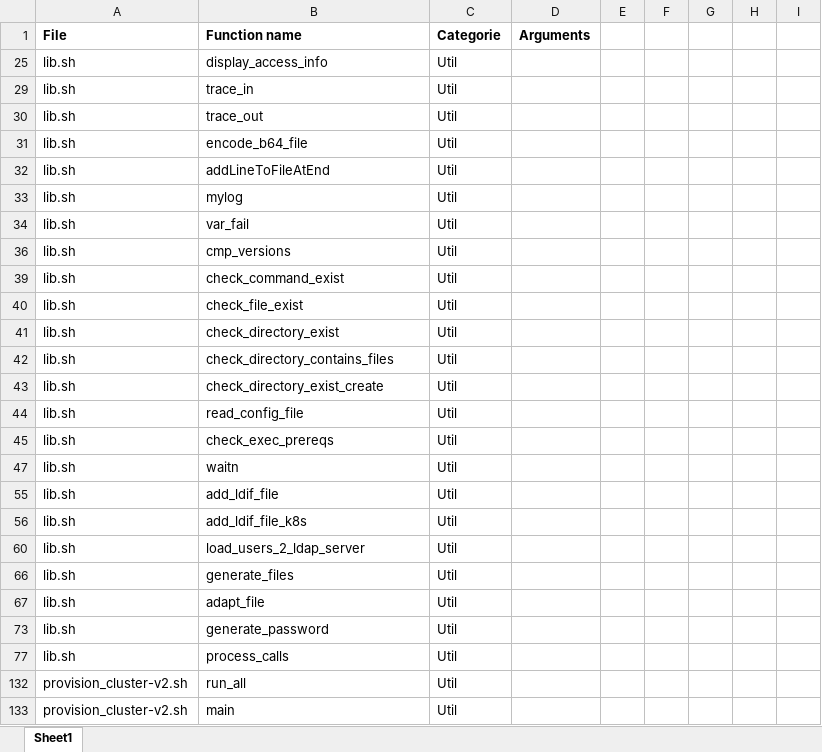
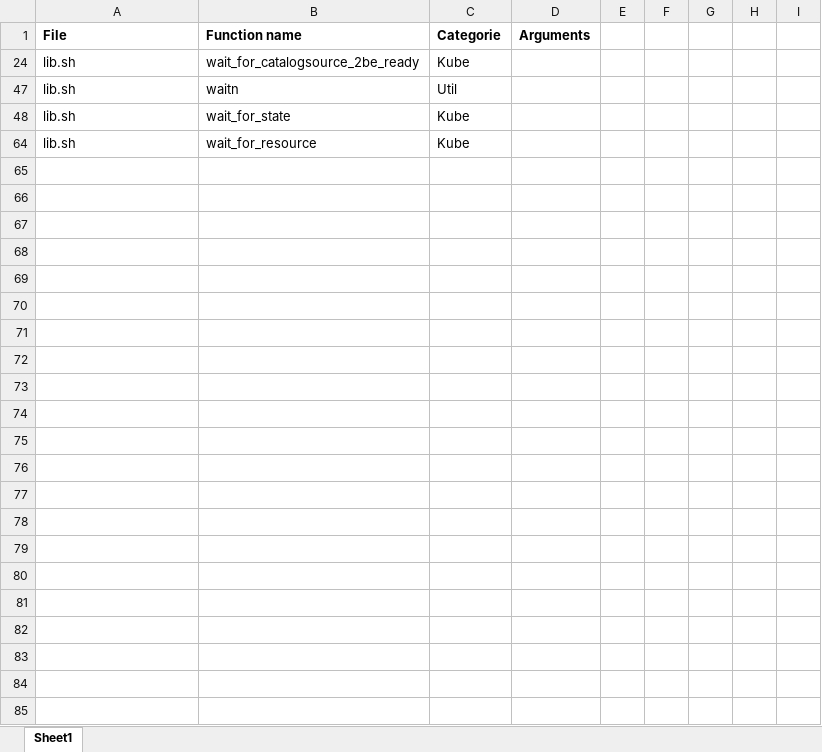
Before and after one commit to ADesprets/cp4i-install, an Excel workbook: doc/Functions.xlsx, sheet Sheet1, drawn as a sheet; values as stored, in another font and other column widths than the file's, no borders; removed rows and columns are numbered as before the commit, all else as after; the diff names each change by its address in the sheet, - before the commit and + after, or states it on an @@ line.

```diff
--- a/doc/Functions.xlsx (sheet Sheet1)
+++ b/doc/Functions.xlsx (sheet Sheet1)
@@ row 25 hidden: lib.sh | display_access_info | Util @@
@@ row 29 hidden: lib.sh | trace_in | Util @@
@@ row 30 hidden: lib.sh | trace_out | Util @@
@@ row 31 hidden: lib.sh | encode_b64_file | Util @@
@@ row 32 hidden: lib.sh | addLineToFileAtEnd | Util @@
@@ row 33 hidden: lib.sh | mylog | Util @@
@@ row 34 hidden: lib.sh | var_fail | Util @@
@@ row 36 hidden: lib.sh | cmp_versions | Util @@
@@ row 39 hidden: lib.sh | check_command_exist | Util @@
@@ row 40 hidden: lib.sh | check_file_exist | Util @@
@@ row 41 hidden: lib.sh | check_directory_exist | Util @@
@@ row 42 hidden: lib.sh | check_directory_contains_files | Util @@
@@ row 43 hidden: lib.sh | check_directory_exist_create | Util @@
@@ row 44 hidden: lib.sh | read_config_file | Util @@
@@ row 45 hidden: lib.sh | check_exec_prereqs | Util @@
@@ row 24 unhidden: lib.sh | wait_for_catalogsource_2be_ready | Kube @@
@@ row 55 hidden: lib.sh | add_ldif_file | Util @@
@@ row 56 hidden: lib.sh | add_ldif_file_k8s | Util @@
@@ row 60 hidden: lib.sh | load_users_2_ldap_server | Util @@
@@ row 66 hidden: lib.sh | generate_files | Util @@
@@ row 67 hidden: lib.sh | adapt_file | Util @@
@@ row 73 hidden: lib.sh | generate_password | Util @@
@@ row 77 hidden: lib.sh | process_calls | Util @@
@@ row 132 hidden: provision_cluster-v2.sh | run_all | Util @@
@@ row 133 hidden: provision_cluster-v2.sh | main | Util @@
@@ row 48 unhidden: lib.sh | wait_for_state | Kube @@
@@ row 64 unhidden: lib.sh | wait_for_resource | Kube @@
```
Also changed, not shown: 2 other files.
